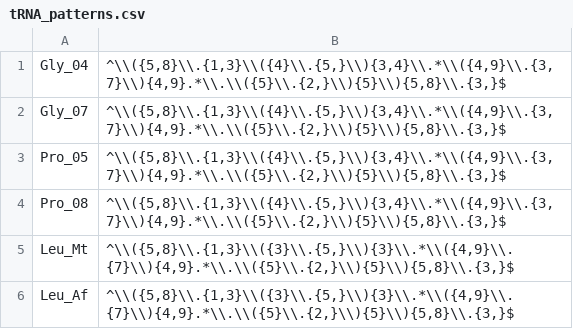
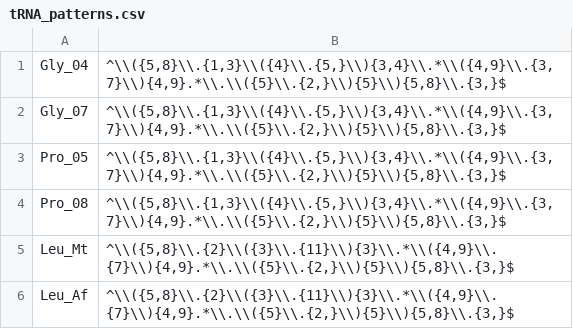
Before and after one commit to JWChin-Lab/Chi-Tv1.1, a CSV file: tRNA_patterns.csv, drawn as a sheet.

Commit message:
Leu tRNAs

```diff
--- a/tRNA_patterns.csv
+++ b/tRNA_patterns.csv
@@ -4,3 +4,3 @@ Pro_05,"^\\({5,8}\\.{1,3}\\({4}\\.{5,}\\){3,4}\\.*\\({4,9}\\.{3,7}\\){4,9}.*\\.\
 Pro_08,"^\\({5,8}\\.{1,3}\\({4}\\.{5,}\\){3,4}\\.*\\({4,9}\\.{3,7}\\){4,9}.*\\.\\({5}\\.{2,}\\){5}\\){5,8}\\.{3,}$"
-Leu_Mt,"^\\({5,8}\\.{1,3}\\({3}\\.{5,}\\){3}\\.*\\({4,9}\\.{7}\\){4,9}.*\\.\\({5}\\.{2,}\\){5}\\){5,8}\\.{3,}$"
-Leu_Af,"^\\({5,8}\\.{1,3}\\({3}\\.{5,}\\){3}\\.*\\({4,9}\\.{7}\\){4,9}.*\\.\\({5}\\.{2,}\\){5}\\){5,8}\\.{3,}$"
+Leu_Mt,"^\\({5,8}\\.{2}\\({3}\\.{11}\\){3}\\.*\\({4,9}\\.{7}\\){4,9}.*\\.\\({5}\\.{2,}\\){5}\\){5,8}\\.{3,}$"
+Leu_Af,"^\\({5,8}\\.{2}\\({3}\\.{11}\\){3}\\.*\\({4,9}\\.{7}\\){4,9}.*\\.\\({5}\\.{2,}\\){5}\\){5,8}\\.{3,}$"
```
